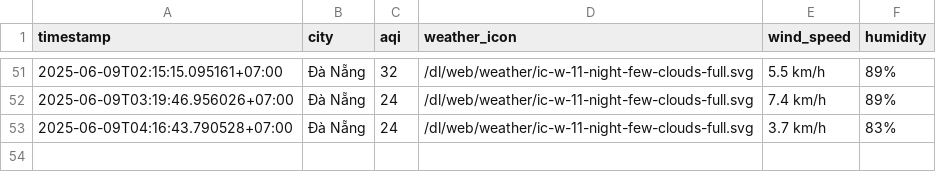
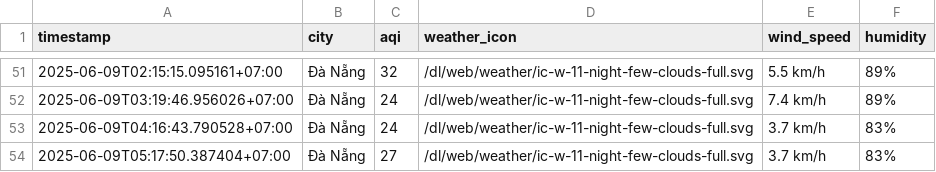
Before and after one commit to Vydtt4947/cuoi_ki, a CSV file: result/da-nang/aqi_da-nang_2025_jun.csv, drawn as a sheet; only a part is shown, gaps mark what is left out.

```diff
--- a/result/da-nang/aqi_da-nang_2025_jun.csv
+++ b/result/da-nang/aqi_da-nang_2025_jun.csv
@@ -53 +53,2 @@ timestamp,city,aqi,weather_icon,wind_speed,humidity
 2025-06-09T04:16:43.790528+07:00,Đà Nẵng,24,/dl/web/weather/ic-w-11-night-few-clouds-full.svg,3.7 km/h,83%
+2025-06-09T05:17:50.387404+07:00,Đà Nẵng,27,/dl/web/weather/ic-w-11-night-few-clouds-full.svg,3.7 km/h,83%
```
Also changed, not shown: result/can-tho/aqi_can-tho_2025_jun.csv, result/hai-phong/aqi_hai-phong_2025_jun.csv, 5 other files.
